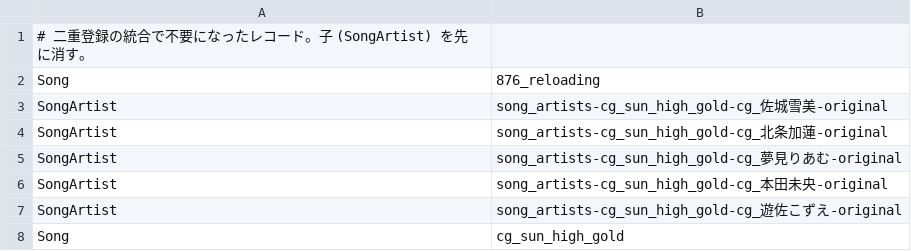
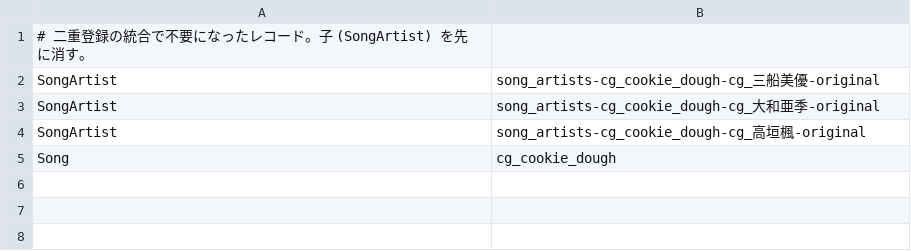
Before and after one commit to fuga-if/idol-live-db, a TSV file: tools/pending_cloudkit_deletions_song_merge.tsv, drawn as a sheet.

```diff
--- a/tools/pending_cloudkit_deletions_song_merge.tsv
+++ b/tools/pending_cloudkit_deletions_song_merge.tsv
@@ -1,8 +1,5 @@
 # 二重登録の統合で不要になったレコード。子 (SongArtist) を先に消す。
-Song	876_reloading
-SongArtist	song_artists-cg_sun_high_gold-cg_佐城雪美-original
-SongArtist	song_artists-cg_sun_high_gold-cg_北条加蓮-original
-SongArtist	song_artists-cg_sun_high_gold-cg_夢見りあむ-original
-SongArtist	song_artists-cg_sun_high_gold-cg_本田未央-original
-SongArtist	song_artists-cg_sun_high_gold-cg_遊佐こずえ-original
-Song	cg_sun_high_gold
+SongArtist	song_artists-cg_cookie_dough-cg_三船美優-original
+SongArtist	song_artists-cg_cookie_dough-cg_大和亜季-original
+SongArtist	song_artists-cg_cookie_dough-cg_高垣楓-original
+Song	cg_cookie_dough
```
Also changed, not shown: 4 other files.
